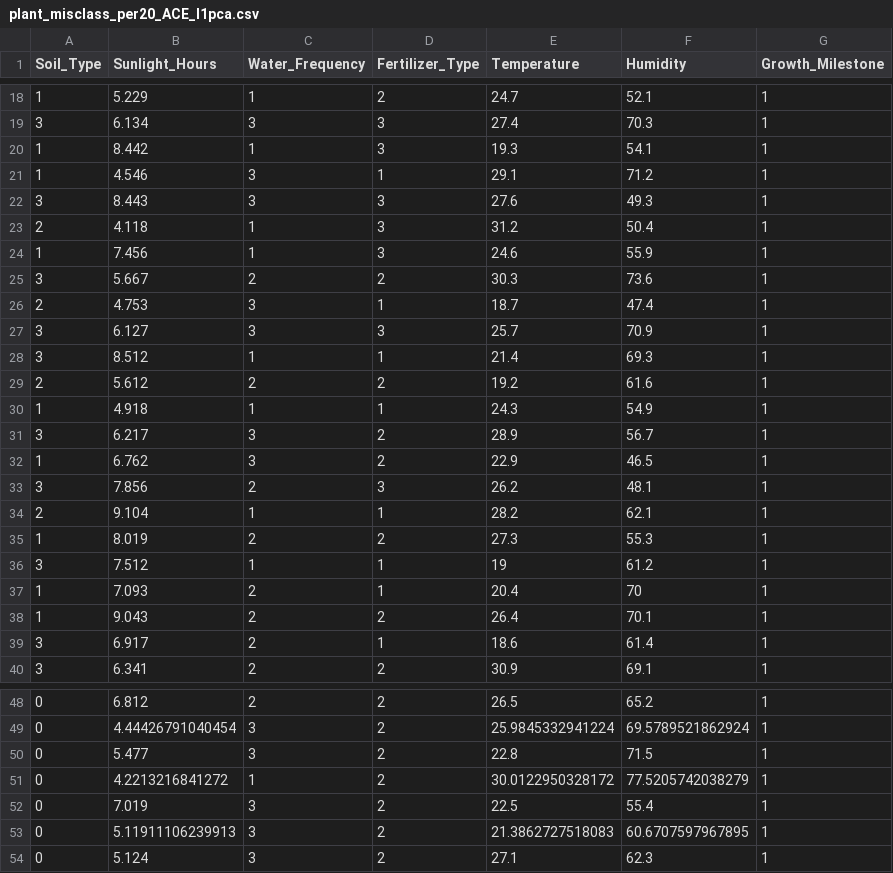
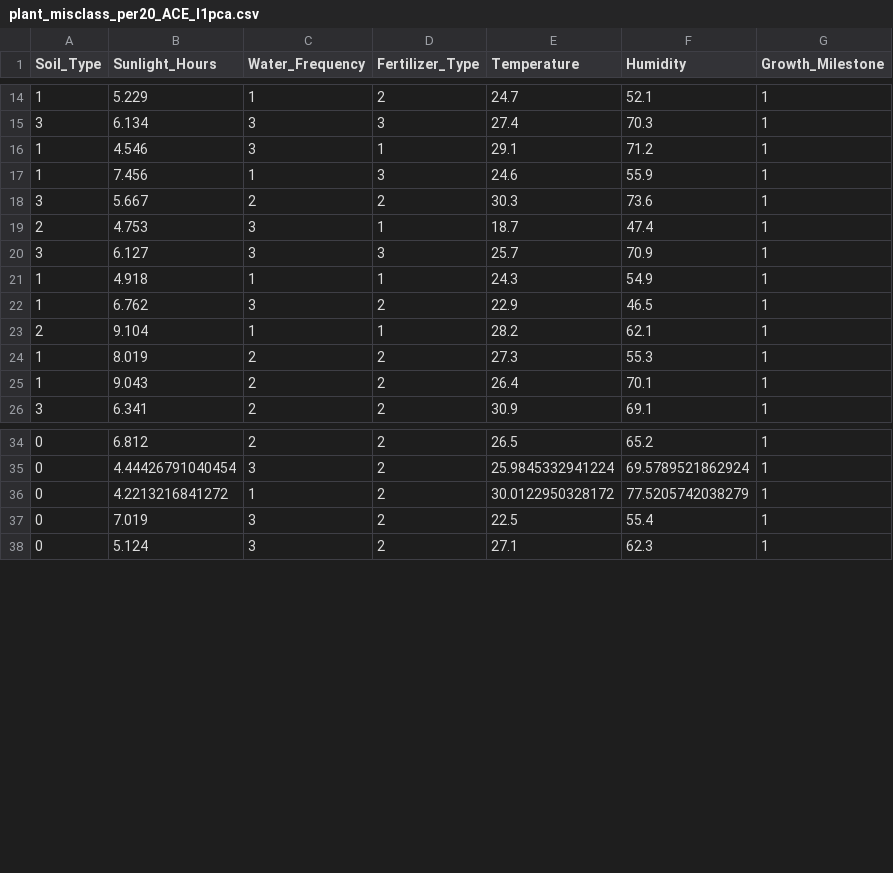
Before and after one commit to shrutishuklas/plant_growth, a CSV file: split9/per20/ACE_opt_dist_optrank_angle_l1pca_per20/plant_misclass_per20_ACE_l1pca.csv, drawn as a sheet; only a part is shown, gaps mark what is left out; the diff covers the shown part only.

```diff
--- a/split9/per20/ACE_opt_dist_optrank_angle_l1pca_per20/plant_misclass_per20_ACE_l1pca.csv
+++ b/split9/per20/ACE_opt_dist_optrank_angle_l1pca_per20/plant_misclass_per20_ACE_l1pca.csv
@@ -19,6 +15,3 @@ Soil_Type,Sunlight_Hours,Water_Frequency,Fertilizer_Type,Temperature,Humidity,Gr
 3,6.134,3,3,27.4,70.3,1
-1,8.442,1,3,19.3,54.1,1
 1,4.546,3,1,29.1,71.2,1
-3,8.443,3,3,27.6,49.3,1
-2,4.118,1,3,31.2,50.4,1
 1,7.456,1,3,24.6,55.9,1
@@ -27,14 +20,7 @@ Soil_Type,Sunlight_Hours,Water_Frequency,Fertilizer_Type,Temperature,Humidity,Gr
 3,6.127,3,3,25.7,70.9,1
-3,8.512,1,1,21.4,69.3,1
-2,5.612,2,2,19.2,61.6,1
 1,4.918,1,1,24.3,54.9,1
-3,6.217,3,2,28.9,56.7,1
 1,6.762,3,2,22.9,46.5,1
-3,7.856,2,3,26.2,48.1,1
 2,9.104,1,1,28.2,62.1,1
 1,8.019,2,2,27.3,55.3,1
-3,7.512,1,1,19,61.2,1
-1,7.093,2,1,20.4,70,1
 1,9.043,2,2,26.4,70.1,1
-3,6.917,2,1,18.6,61.4,1
 3,6.341,2,2,30.9,69.1,1
@@ -49,6 +35,4 @@ Soil_Type,Sunlight_Hours,Water_Frequency,Fertilizer_Type,Temperature,Humidity,Gr
 0,4.44426791040454,3,2,25.9845332941224,69.5789521862924,1
-0,5.477,3,2,22.8,71.5,1
 0,4.2213216841272,1,2,30.0122950328172,77.5205742038279,1
 0,7.019,3,2,22.5,55.4,1
-0,5.11911106239913,3,2,21.3862727518083,60.6707597967895,1
 0,5.124,3,2,27.1,62.3,1
```
Also changed, not shown: 1 added row and 11 removed rows elsewhere in this file, split3/per0/ACE_opt_dist_optrank_angle_l1pca_per0/plant_misclass_per0_ACE_l1pca.csv, split3/per20/ACE_opt_dist_optrank_angle_l1pca_per20/plant_misclass_per20_ACE_l1pca.csv, 42 other files.
